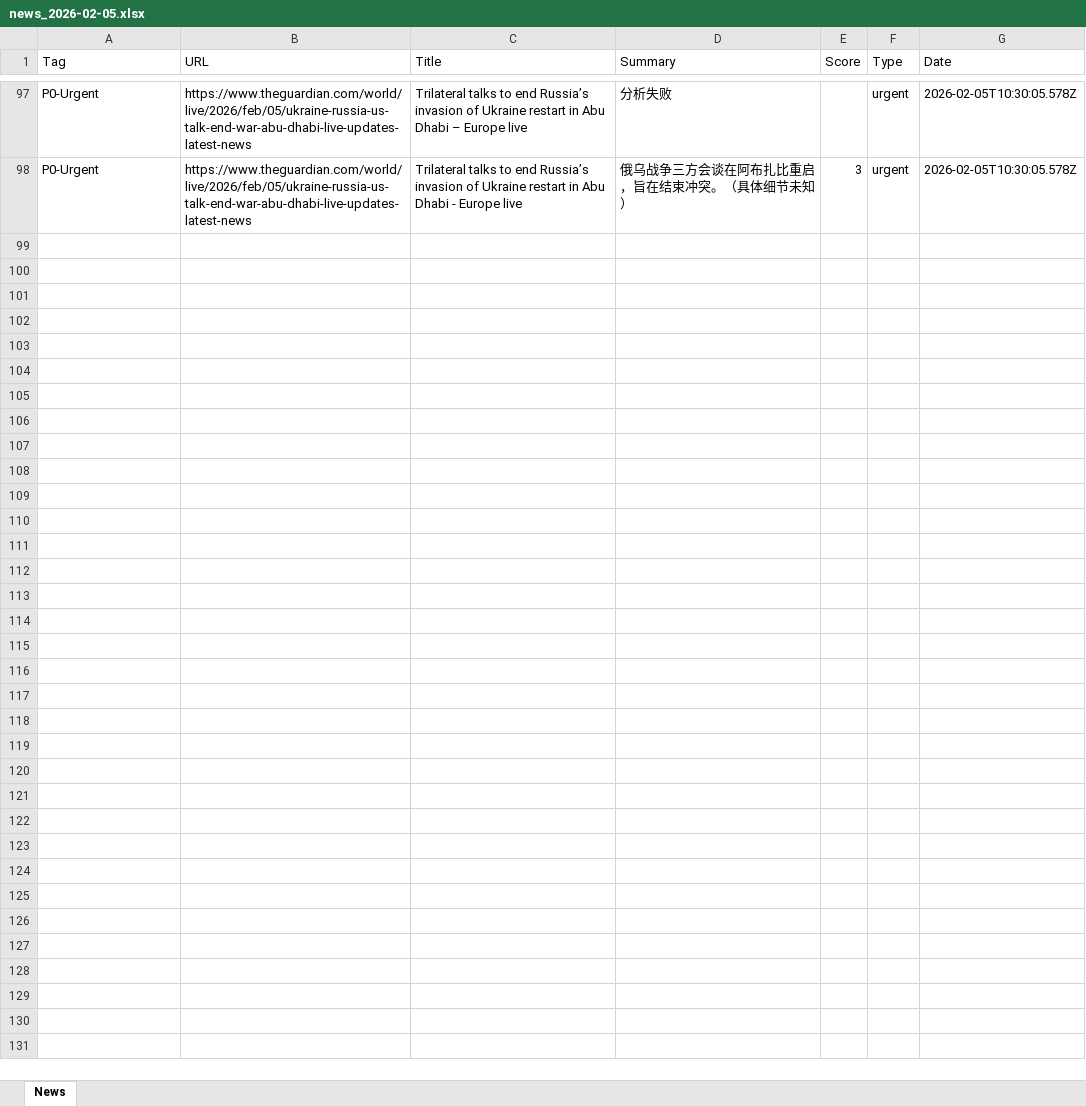
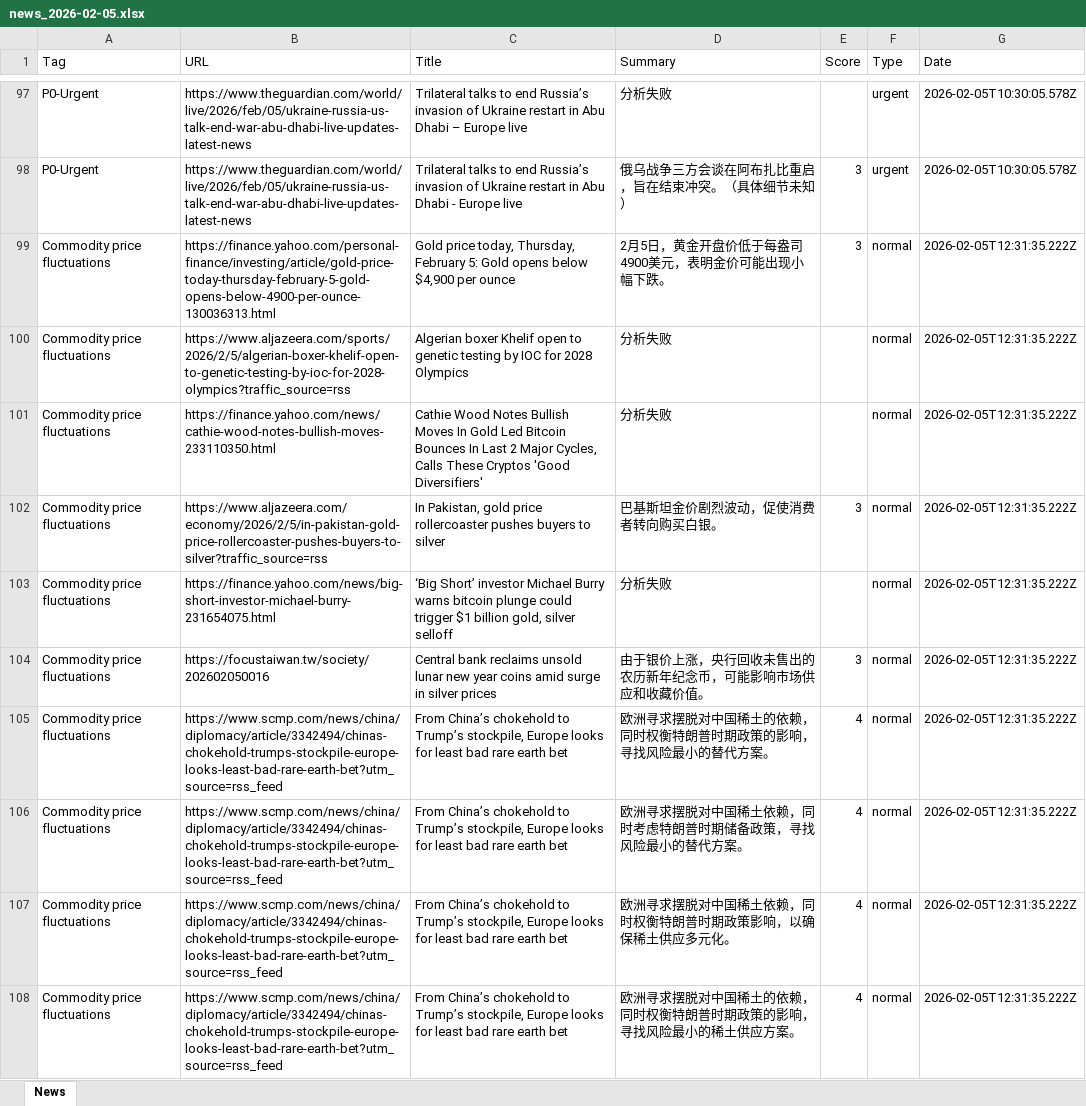
Before and after one commit to FireTigerStudio/-InoreaderAI, an Excel workbook: data/news_2026-02-05.xlsx, sheet News, drawn as a sheet; only a part is shown, gaps mark what is left out; values as stored, in another font and other column widths than the file's, no borders; the diff names each change by its address in the sheet, - before the commit and + after, or states it on an @@ line.

```diff
--- a/data/news_2026-02-05.xlsx (sheet News)
+++ b/data/news_2026-02-05.xlsx (sheet News)
+row 99: Commodity price fluctuations | https://finance.yahoo.com/personal-finance/investing/article/gold-price-today-thursday-february-5-gold-opens-below-4900-per-ounce-130036313.html | Gold price today, Thursday, February 5: Gold opens below $4,900 per ounce | 2月5日，黄金开盘价低于每盎司4900美元，表明金价可能出现小幅下跌。 | 3 | normal | 2026-02-05T12:31:35.222Z
+row 100: Commodity price fluctuations | https://www.aljazeera.com/sports/2026/2/5/algerian-boxer-khelif-open-to-genetic-testing-by-ioc-for-2028-olympics?traffic_source=rss | Algerian boxer Khelif open to genetic testing by IOC for 2028 Olympics | 分析失败 |  | normal | 2026-02-05T12:31:35.222Z
+row 101: Commodity price fluctuations | https://finance.yahoo.com/news/cathie-wood-notes-bullish-moves-233110350.html | Cathie Wood Notes Bullish Moves In Gold Led Bitcoin Bounces In Last 2 Major Cycles, Calls These Cryptos 'Good Diversifiers' | 分析失败 |  | normal | 2026-02-05T12:31:35.222Z
+row 102: Commodity price fluctuations | https://www.aljazeera.com/economy/2026/2/5/in-pakistan-gold-price-rollercoaster-pushes-buyers-to-silver?traffic_source=rss | In Pakistan, gold price rollercoaster pushes buyers to silver | 巴基斯坦金价剧烈波动，促使消费者转向购买白银。 | 3 | normal | 2026-02-05T12:31:35.222Z
+row 103: Commodity price fluctuations | https://finance.yahoo.com/news/big-short-investor-michael-burry-231654075.html | ‘Big Short’ investor Michael Burry warns bitcoin plunge could trigger $1 billion gold, silver selloff | 分析失败 |  | normal | 2026-02-05T12:31:35.222Z
+row 104: Commodity price fluctuations | https://focustaiwan.tw/society/202602050016 | Central bank reclaims unsold lunar new year coins amid surge in silver prices | 由于银价上涨，央行回收未售出的农历新年纪念币，可能影响市场供应和收藏价值。 | 3 | normal | 2026-02-05T12:31:35.222Z
+row 105: Commodity price fluctuations | https://www.scmp.com/news/china/diplomacy/article/3342494/chinas-chokehold-trumps-stockpile-europe-looks-least-bad-rare-earth-bet?utm_source=rss_feed | From China’s chokehold to Trump’s stockpile, Europe looks for least bad rare earth bet | 欧洲寻求摆脱对中国稀土的依赖，同时权衡特朗普时期政策的影响，寻找风险最小的替代方案。 | 4 | normal | 2026-02-05T12:31:35.222Z
+row 106: Commodity price fluctuations | https://www.scmp.com/news/china/diplomacy/article/3342494/chinas-chokehold-trumps-stockpile-europe-looks-least-bad-rare-earth-bet?utm_source=rss_feed | From China’s chokehold to Trump’s stockpile, Europe looks for least bad rare earth bet | 欧洲寻求摆脱对中国稀土依赖，同时考虑特朗普时期储备政策，寻找风险最小的替代方案。 | 4 | normal | 2026-02-05T12:31:35.222Z
+row 107: Commodity price fluctuations | https://www.scmp.com/news/china/diplomacy/article/3342494/chinas-chokehold-trumps-stockpile-europe-looks-least-bad-rare-earth-bet?utm_source=rss_feed | From China’s chokehold to Trump’s stockpile, Europe looks for least bad rare earth bet | 欧洲寻求摆脱对中国稀土依赖，同时权衡特朗普时期政策影响，以确保稀土供应多元化。 | 4 | normal | 2026-02-05T12:31:35.222Z
+row 108: Commodity price fluctuations | https://www.scmp.com/news/china/diplomacy/article/3342494/chinas-chokehold-trumps-stockpile-europe-looks-least-bad-rare-earth-bet?utm_source=rss_feed | From China’s chokehold to Trump’s stockpile, Europe looks for least bad rare earth bet | 欧洲寻求摆脱对中国稀土的依赖，同时权衡特朗普时期政策的影响，寻找风险最小的稀土供应方案。 | 4 | normal | 2026-02-05T12:31:35.222Z
```
Also changed, not shown: docs/data/news_2026-02-05.xlsx, 2 other files.
